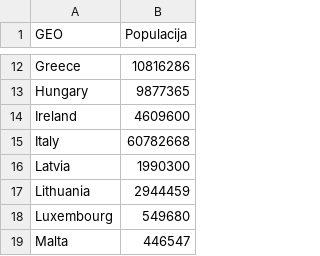
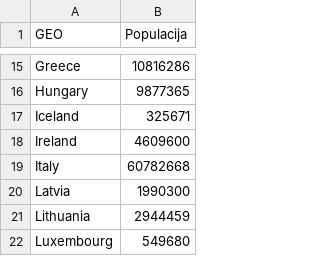
Before and after one commit to jakov-kavcic/APPR-2017, a CSV file: podatki/populacija.csv, drawn as a sheet; only a part is shown, gaps mark what is left out; the shorter side is filled out with more unchanged rows; the diff covers the shown part only; the diff names each change by its address in the sheet, - before the commit and + after, or states it on an @@ line.

```diff
--- a/podatki/populacija.csv
+++ b/podatki/populacija.csv
+row 17: Iceland | 325671
```
Also changed, not shown: 8 added rows elsewhere in this file, podatki/nrg_110a/nrg_110a_Label.csv, 11 other files.
